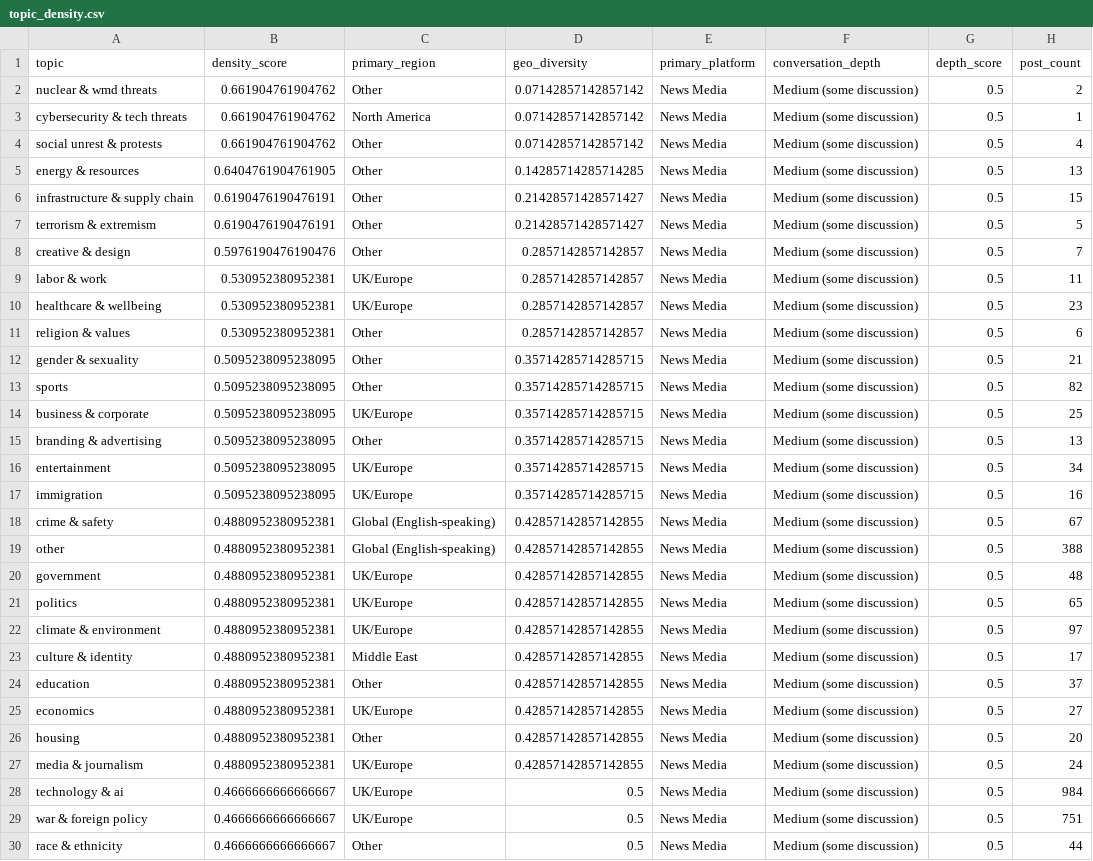
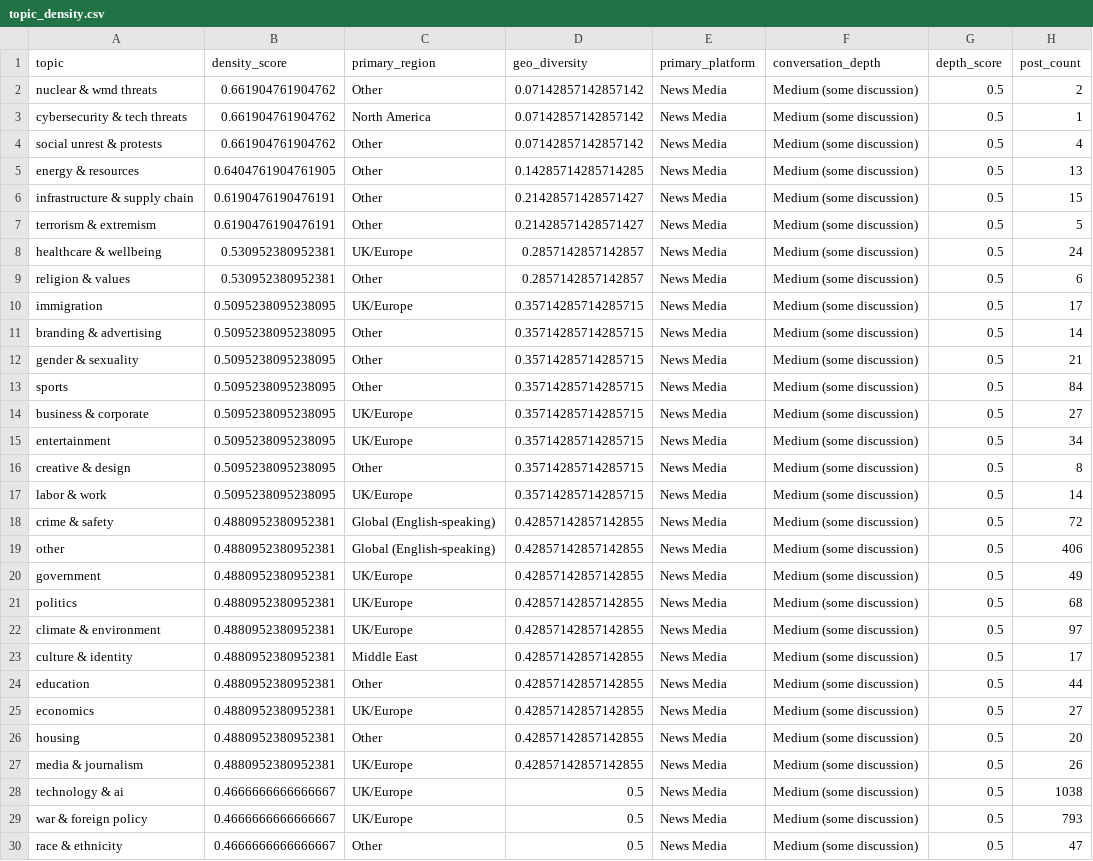
Before and after one commit to Chudetat/moodlight, a CSV file: topic_density.csv, drawn as a sheet.

```diff
--- a/topic_density.csv
+++ b/topic_density.csv
@@ -7,24 +7,24 @@ infrastructure & supply chain,0.6190476190476191,Other,0.21428571428571427,News
 terrorism & extremism,0.6190476190476191,Other,0.21428571428571427,News Media,Medium (some discussion),0.5,5
-creative & design,0.5976190476190476,Other,0.2857142857142857,News Media,Medium (some discussion),0.5,7
-labor & work,0.530952380952381,UK/Europe,0.2857142857142857,News Media,Medium (some discussion),0.5,11
-healthcare & wellbeing,0.530952380952381,UK/Europe,0.2857142857142857,News Media,Medium (some discussion),0.5,23
+healthcare & wellbeing,0.530952380952381,UK/Europe,0.2857142857142857,News Media,Medium (some discussion),0.5,24
 religion & values,0.530952380952381,Other,0.2857142857142857,News Media,Medium (some discussion),0.5,6
+immigration,0.5095238095238095,UK/Europe,0.35714285714285715,News Media,Medium (some discussion),0.5,17
+branding & advertising,0.5095238095238095,Other,0.35714285714285715,News Media,Medium (some discussion),0.5,14
 gender & sexuality,0.5095238095238095,Other,0.35714285714285715,News Media,Medium (some discussion),0.5,21
-sports,0.5095238095238095,Other,0.35714285714285715,News Media,Medium (some discussion),0.5,82
-business & corporate,0.5095238095238095,UK/Europe,0.35714285714285715,News Media,Medium (some discussion),0.5,25
-branding & advertising,0.5095238095238095,Other,0.35714285714285715,News Media,Medium (some discussion),0.5,13
+sports,0.5095238095238095,Other,0.35714285714285715,News Media,Medium (some discussion),0.5,84
+business & corporate,0.5095238095238095,UK/Europe,0.35714285714285715,News Media,Medium (some discussion),0.5,27
 entertainment,0.5095238095238095,UK/Europe,0.35714285714285715,News Media,Medium (some discussion),0.5,34
-immigration,0.5095238095238095,UK/Europe,0.35714285714285715,News Media,Medium (some discussion),0.5,16
-crime & safety,0.4880952380952381,Global (English-speaking),0.42857142857142855,News Media,Medium (some discussion),0.5,67
-other,0.4880952380952381,Global (English-speaking),0.42857142857142855,News Media,Medium (some discussion),0.5,388
-government,0.4880952380952381,UK/Europe,0.42857142857142855,News Media,Medium (some discussion),0.5,48
-politics,0.4880952380952381,UK/Europe,0.42857142857142855,News Media,Medium (some discussion),0.5,65
+creative & design,0.5095238095238095,Other,0.35714285714285715,News Media,Medium (some discussion),0.5,8
+labor & work,0.5095238095238095,UK/Europe,0.35714285714285715,News Media,Medium (some discussion),0.5,14
+crime & safety,0.4880952380952381,Global (English-speaking),0.42857142857142855,News Media,Medium (some discussion),0.5,72
+other,0.4880952380952381,Global (English-speaking),0.42857142857142855,News Media,Medium (some discussion),0.5,406
+government,0.4880952380952381,UK/Europe,0.42857142857142855,News Media,Medium (some discussion),0.5,49
+politics,0.4880952380952381,UK/Europe,0.42857142857142855,News Media,Medium (some discussion),0.5,68
 climate & environment,0.4880952380952381,UK/Europe,0.42857142857142855,News Media,Medium (some discussion),0.5,97
 culture & identity,0.4880952380952381,Middle East,0.42857142857142855,News Media,Medium (some discussion),0.5,17
-education,0.4880952380952381,Other,0.42857142857142855,News Media,Medium (some discussion),0.5,37
+education,0.4880952380952381,Other,0.42857142857142855,News Media,Medium (some discussion),0.5,44
 economics,0.4880952380952381,UK/Europe,0.42857142857142855,News Media,Medium (some discussion),0.5,27
 housing,0.4880952380952381,Other,0.42857142857142855,News Media,Medium (some discussion),0.5,20
-media & journalism,0.4880952380952381,UK/Europe,0.42857142857142855,News Media,Medium (some discussion),0.5,24
-technology & ai,0.4666666666666667,UK/Europe,0.5,News Media,Medium (some discussion),0.5,984
-war & foreign policy,0.4666666666666667,UK/Europe,0.5,News Media,Medium (some discussion),0.5,751
-race & ethnicity,0.4666666666666667,Other,0.5,News Media,Medium (some discussion),0.5,44
+media & journalism,0.4880952380952381,UK/Europe,0.42857142857142855,News Media,Medium (some discussion),0.5,26
+technology & ai,0.4666666666666667,UK/Europe,0.5,News Media,Medium (some discussion),0.5,1038
+war & foreign policy,0.4666666666666667,UK/Europe,0.5,News Media,Medium (some discussion),0.5,793
+race & ethnicity,0.4666666666666667,Other,0.5,News Media,Medium (some discussion),0.5,47
```
Also changed, not shown: markets.csv, topic_longevity.csv, 5 other files.
